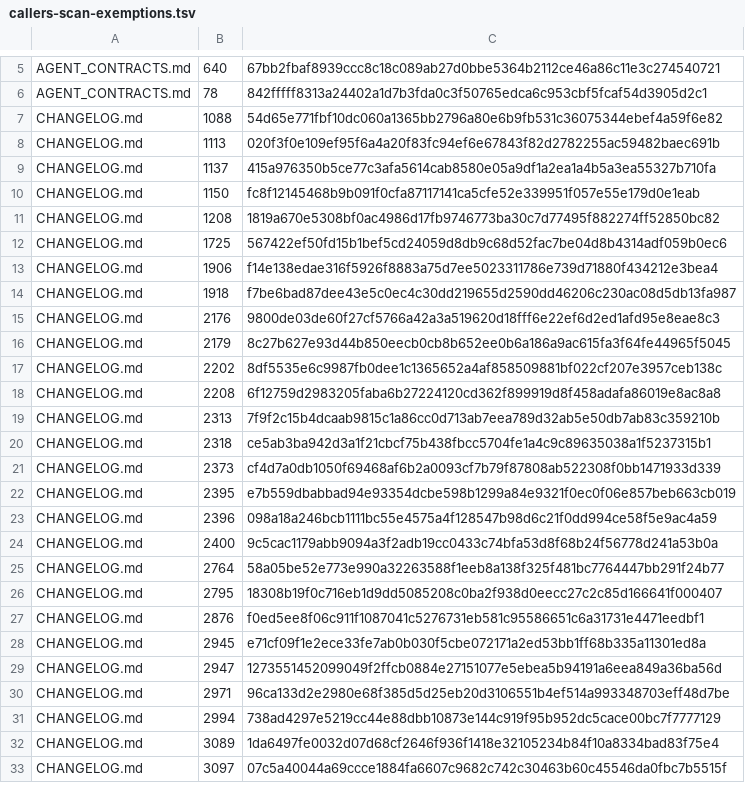
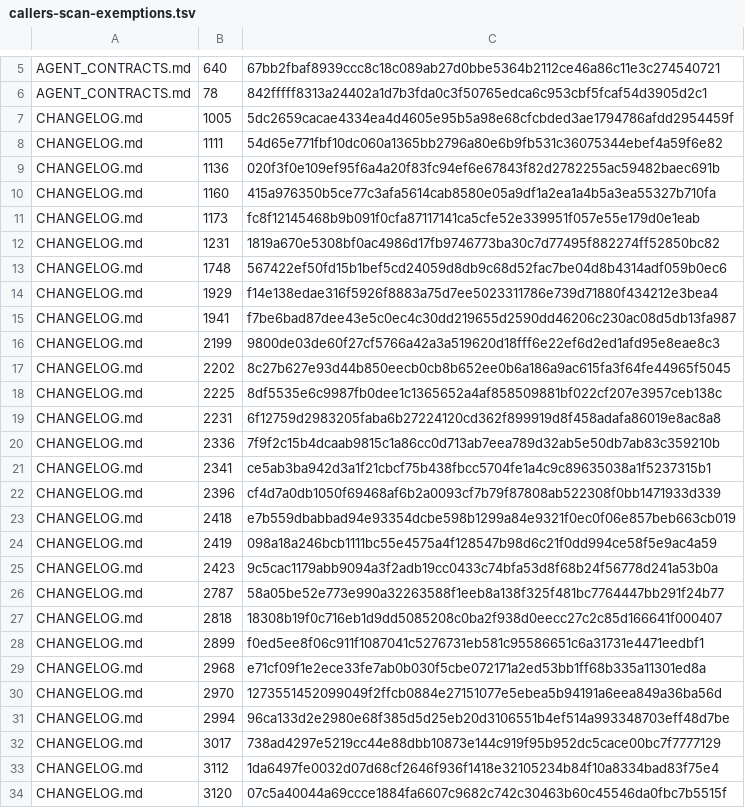
Before and after one commit to UnleashedServices/unleashed-mail-plugin, a TSV file: scripts/review/callers-scan-exemptions.tsv, drawn as a sheet; only a part is shown, gaps mark what is left out; the diff covers the shown part only.

```diff
--- a/scripts/review/callers-scan-exemptions.tsv
+++ b/scripts/review/callers-scan-exemptions.tsv
@@ -6,28 +6,29 @@ AGENT_CONTRACTS.md	640	67bb2fbaf8939ccc8c18c089ab27d0bbe5364b2112ce46a86c11e3c27
 AGENT_CONTRACTS.md	78	842fffff8313a24402a1d7b3fda0c3f50765edca6c953cbf5fcaf54d3905d2c1
-CHANGELOG.md	1088	54d65e771fbf10dc060a1365bb2796a80e6b9fb531c36075344ebef4a59f6e82
-CHANGELOG.md	1113	020f3f0e109ef95f6a4a20f83fc94ef6e67843f82d2782255ac59482baec691b
-CHANGELOG.md	1137	415a976350b5ce77c3afa5614cab8580e05a9df1a2ea1a4b5a3ea55327b710fa
-CHANGELOG.md	1150	fc8f12145468b9b091f0cfa87117141ca5cfe52e339951f057e55e179d0e1eab
-CHANGELOG.md	1208	1819a670e5308bf0ac4986d17fb9746773ba30c7d77495f882274ff52850bc82
-CHANGELOG.md	1725	567422ef50fd15b1bef5cd24059d8db9c68d52fac7be04d8b4314adf059b0ec6
-CHANGELOG.md	1906	f14e138edae316f5926f8883a75d7ee5023311786e739d71880f434212e3bea4
-CHANGELOG.md	1918	f7be6bad87dee43e5c0ec4c30dd219655d2590dd46206c230ac08d5db13fa987
-CHANGELOG.md	2176	9800de03de60f27cf5766a42a3a519620d18fff6e22ef6d2ed1afd95e8eae8c3
-CHANGELOG.md	2179	8c27b627e93d44b850eecb0cb8b652ee0b6a186a9ac615fa3f64fe44965f5045
-CHANGELOG.md	2202	8df5535e6c9987fb0dee1c1365652a4af858509881bf022cf207e3957ceb138c
-CHANGELOG.md	2208	6f12759d2983205faba6b27224120cd362f899919d8f458adafa86019e8ac8a8
-CHANGELOG.md	2313	7f9f2c15b4dcaab9815c1a86cc0d713ab7eea789d32ab5e50db7ab83c359210b
-CHANGELOG.md	2318	ce5ab3ba942d3a1f21cbcf75b438fbcc5704fe1a4c9c89635038a1f5237315b1
-CHANGELOG.md	2373	cf4d7a0db1050f69468af6b2a0093cf7b79f87808ab522308f0bb1471933d339
-CHANGELOG.md	2395	e7b559dbabbad94e93354dcbe598b1299a84e9321f0ec0f06e857beb663cb019
-CHANGELOG.md	2396	098a18a246bcb1111bc55e4575a4f128547b98d6c21f0dd994ce58f5e9ac4a59
-CHANGELOG.md	2400	9c5cac1179abb9094a3f2adb19cc0433c74bfa53d8f68b24f56778d241a53b0a
-CHANGELOG.md	2764	58a05be52e773e990a32263588f1eeb8a138f325f481bc7764447bb291f24b77
-CHANGELOG.md	2795	18308b19f0c716eb1d9dd5085208c0ba2f938d0eecc27c2c85d166641f000407
-CHANGELOG.md	2876	f0ed5ee8f06c911f1087041c5276731eb581c95586651c6a31731e4471eedbf1
-CHANGELOG.md	2945	e71cf09f1e2ece33fe7ab0b030f5cbe072171a2ed53bb1ff68b335a11301ed8a
-CHANGELOG.md	2947	1273551452099049f2ffcb0884e27151077e5ebea5b94191a6eea849a36ba56d
-CHANGELOG.md	2971	96ca133d2e2980e68f385d5d25eb20d3106551b4ef514a993348703eff48d7be
-CHANGELOG.md	2994	738ad4297e5219cc44e88dbb10873e144c919f95b952dc5cace00bc7f7777129
-CHANGELOG.md	3089	1da6497fe0032d07d68cf2646f936f1418e32105234b84f10a8334bad83f75e4
-CHANGELOG.md	3097	07c5a40044a69ccce1884fa6607c9682c742c30463b60c45546da0fbc7b5515f
+CHANGELOG.md	1005	5dc2659cacae4334ea4d4605e95b5a98e68cfcbded3ae1794786afdd2954459f
+CHANGELOG.md	1111	54d65e771fbf10dc060a1365bb2796a80e6b9fb531c36075344ebef4a59f6e82
+CHANGELOG.md	1136	020f3f0e109ef95f6a4a20f83fc94ef6e67843f82d2782255ac59482baec691b
+CHANGELOG.md	1160	415a976350b5ce77c3afa5614cab8580e05a9df1a2ea1a4b5a3ea55327b710fa
+CHANGELOG.md	1173	fc8f12145468b9b091f0cfa87117141ca5cfe52e339951f057e55e179d0e1eab
+CHANGELOG.md	1231	1819a670e5308bf0ac4986d17fb9746773ba30c7d77495f882274ff52850bc82
+CHANGELOG.md	1748	567422ef50fd15b1bef5cd24059d8db9c68d52fac7be04d8b4314adf059b0ec6
+CHANGELOG.md	1929	f14e138edae316f5926f8883a75d7ee5023311786e739d71880f434212e3bea4
+CHANGELOG.md	1941	f7be6bad87dee43e5c0ec4c30dd219655d2590dd46206c230ac08d5db13fa987
+CHANGELOG.md	2199	9800de03de60f27cf5766a42a3a519620d18fff6e22ef6d2ed1afd95e8eae8c3
+CHANGELOG.md	2202	8c27b627e93d44b850eecb0cb8b652ee0b6a186a9ac615fa3f64fe44965f5045
+CHANGELOG.md	2225	8df5535e6c9987fb0dee1c1365652a4af858509881bf022cf207e3957ceb138c
+CHANGELOG.md	2231	6f12759d2983205faba6b27224120cd362f899919d8f458adafa86019e8ac8a8
+CHANGELOG.md	2336	7f9f2c15b4dcaab9815c1a86cc0d713ab7eea789d32ab5e50db7ab83c359210b
+CHANGELOG.md	2341	ce5ab3ba942d3a1f21cbcf75b438fbcc5704fe1a4c9c89635038a1f5237315b1
+CHANGELOG.md	2396	cf4d7a0db1050f69468af6b2a0093cf7b79f87808ab522308f0bb1471933d339
+CHANGELOG.md	2418	e7b559dbabbad94e93354dcbe598b1299a84e9321f0ec0f06e857beb663cb019
+CHANGELOG.md	2419	098a18a246bcb1111bc55e4575a4f128547b98d6c21f0dd994ce58f5e9ac4a59
+CHANGELOG.md	2423	9c5cac1179abb9094a3f2adb19cc0433c74bfa53d8f68b24f56778d241a53b0a
+CHANGELOG.md	2787	58a05be52e773e990a32263588f1eeb8a138f325f481bc7764447bb291f24b77
+CHANGELOG.md	2818	18308b19f0c716eb1d9dd5085208c0ba2f938d0eecc27c2c85d166641f000407
+CHANGELOG.md	2899	f0ed5ee8f06c911f1087041c5276731eb581c95586651c6a31731e4471eedbf1
+CHANGELOG.md	2968	e71cf09f1e2ece33fe7ab0b030f5cbe072171a2ed53bb1ff68b335a11301ed8a
+CHANGELOG.md	2970	1273551452099049f2ffcb0884e27151077e5ebea5b94191a6eea849a36ba56d
+CHANGELOG.md	2994	96ca133d2e2980e68f385d5d25eb20d3106551b4ef514a993348703eff48d7be
+CHANGELOG.md	3017	738ad4297e5219cc44e88dbb10873e144c919f95b952dc5cace00bc7f7777129
+CHANGELOG.md	3112	1da6497fe0032d07d68cf2646f936f1418e32105234b84f10a8334bad83f75e4
+CHANGELOG.md	3120	07c5a40044a69ccce1884fa6607c9682c742c30463b60c45546da0fbc7b5515f
```
Also changed, not shown: 2 added rows, 3 removed rows and 21 edited cells elsewhere in this file, 8 other files.
